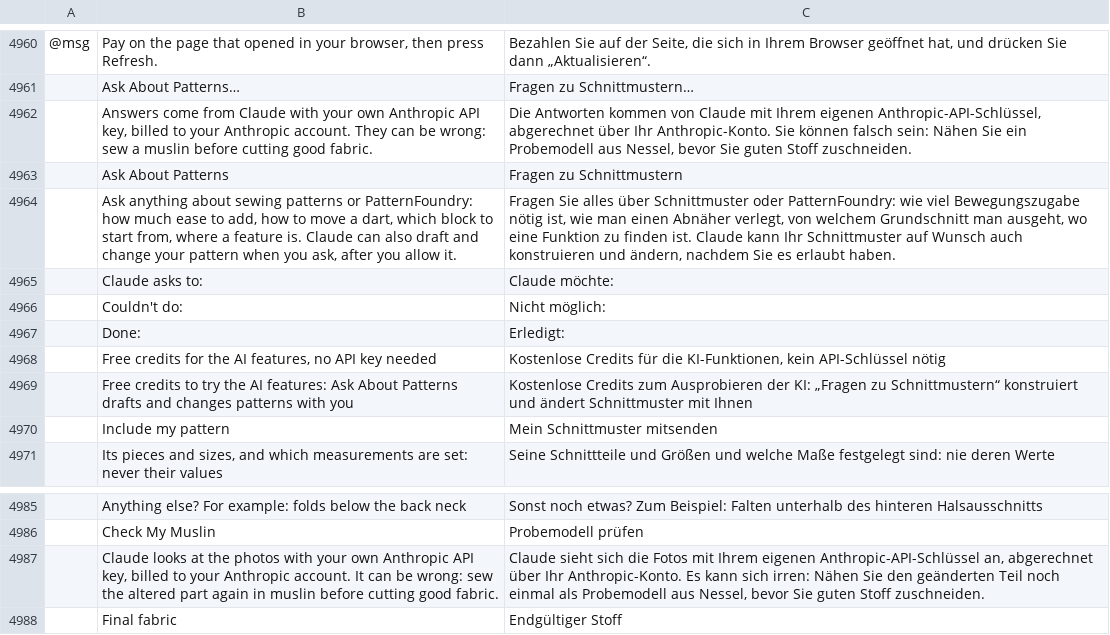
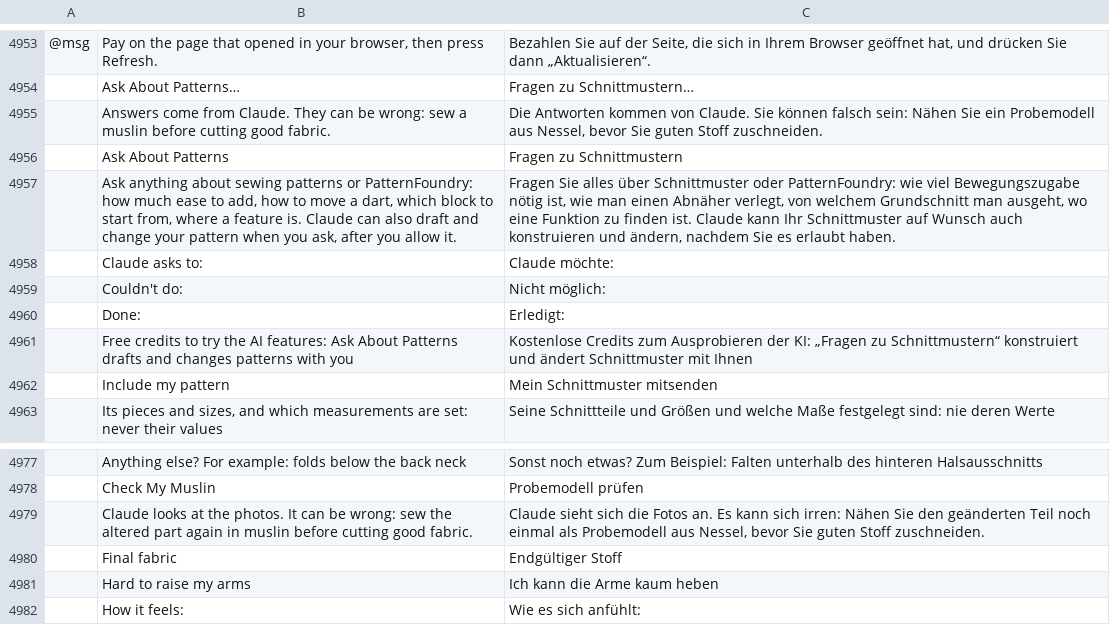
Before and after one commit to StitchFoundry/patternfoundry, a TSV file: crates/ui-egui/src/i18n/de.tsv, drawn as a sheet; only a part is shown, gaps mark what is left out; the shorter side is filled out with more unchanged rows; removed rows and columns are numbered as before the commit, all else as after; the diff covers the shown part only; the diff names each change by its address in the sheet, - before the commit and + after, or states it on an @@ line.

```diff
--- a/crates/ui-egui/src/i18n/de.tsv
+++ b/crates/ui-egui/src/i18n/de.tsv
-row 4962:  | Answers come from Claude with your own Anthropic API key, billed to your Anthropic account. They can be wrong: sew a muslin before cutting good fabric. | Die Antworten kommen von Claude mit Ihrem eigenen Anthropic-API-Schlüssel, abgerechnet über Ihr Anthropic-Konto. Sie können falsch sein: Nähen Sie ein Probemodell aus Nessel, bevor Sie guten Stoff zuschneiden.
+row 4955:  | Answers come from Claude. They can be wrong: sew a muslin before cutting good fabric. | Die Antworten kommen von Claude. Sie können falsch sein: Nähen Sie ein Probemodell aus Nessel, bevor Sie guten Stoff zuschneiden.
-row 4968:  | Free credits for the AI features, no API key needed | Kostenlose Credits für die KI-Funktionen, kein API-Schlüssel nötig
-row 4987:  | Claude looks at the photos with your own Anthropic API key, billed to your Anthropic account. It can be wrong: sew the altered part again in muslin before cutting good fabric. | Claude sieht sich die Fotos mit Ihrem eigenen Anthropic-API-Schlüssel an, abgerechnet über Ihr Anthropic-Konto. Es kann sich irren: Nähen Sie den geänderten Teil noch einmal als Probemodell aus Nessel, bevor Sie guten Stoff zuschneiden.
+row 4979:  | Claude looks at the photos. It can be wrong: sew the altered part again in muslin before cutting good fabric. | Claude sieht sich die Fotos an. Es kann sich irren: Nähen Sie den geänderten Teil noch einmal als Probemodell aus Nessel, bevor Sie guten Stoff zuschneiden.
```
Also changed, not shown: 1 added row and 8 removed rows elsewhere in this file, crates/ui-egui/src/i18n/bg.tsv, crates/ui-egui/src/i18n/el.tsv, 33 other files.
